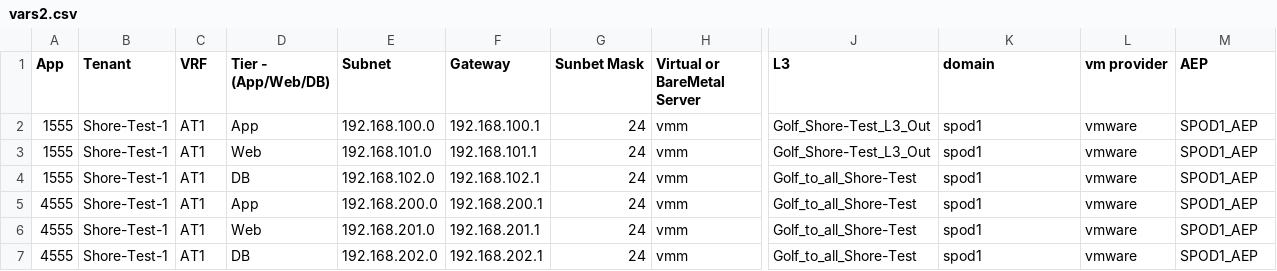
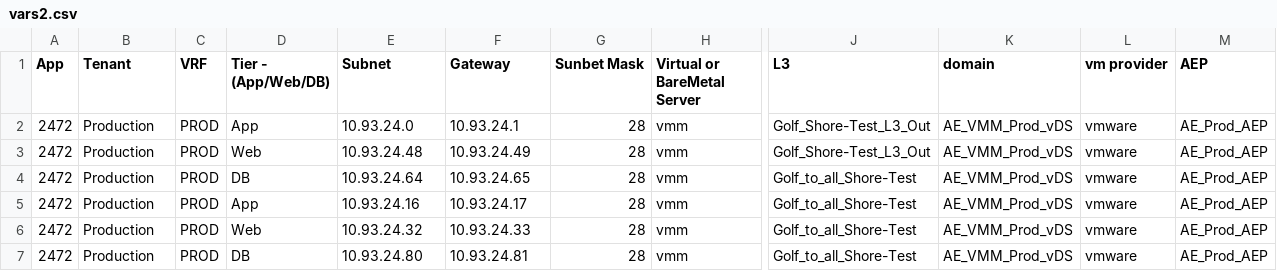
Before and after one commit to agrwnmn/ACI_Sandbox_Testing, a CSV file: Version3.0_RC_APP_Build/input/vars2.csv, drawn as a sheet; only a part is shown, gaps mark what is left out; the diff names each change by its address in the sheet, - before the commit and + after, or states it on an @@ line.

Commit message:
Update - lc 12-23-20

```diff
--- a/Version3.0_RC_APP_Build/input/vars2.csv
+++ b/Version3.0_RC_APP_Build/input/vars2.csv
-A2:A4 (App): 1555
+A2:A4 (App): 2472
-B2:B7 (Tenant): Shore-Test-1
+B2:B7 (Tenant): Production
-C2:C7 (VRF): AT1
+C2:C7 (VRF): PROD
-E2 (Subnet): 192.168.100.0
+E2 (Subnet): 10.93.24.0
-F2 (Gateway): 192.168.100.1
+F2 (Gateway): 10.93.24.1
-G2:G7 (Sunbet Mask): 24
+G2:G7 (Sunbet Mask): 28
-K2:K7 (domain): spod1
+K2:K7 (domain): AE_VMM_Prod_vDS
-M2:M7 (AEP): SPOD1_AEP
+M2:M7 (AEP): AE_Prod_AEP
-E3 (Subnet): 192.168.101.0
+E3 (Subnet): 10.93.24.48
-F3 (Gateway): 192.168.101.1
+F3 (Gateway): 10.93.24.49
-E4 (Subnet): 192.168.102.0
+E4 (Subnet): 10.93.24.64
-F4 (Gateway): 192.168.102.1
+F4 (Gateway): 10.93.24.65
-A5:A7 (App): 4555
+A5:A7 (App): 2472
-E5 (Subnet): 192.168.200.0
+E5 (Subnet): 10.93.24.16
-F5 (Gateway): 192.168.200.1
+F5 (Gateway): 10.93.24.17
-E6 (Subnet): 192.168.201.0
+E6 (Subnet): 10.93.24.32
-F6 (Gateway): 192.168.201.1
+F6 (Gateway): 10.93.24.33
-E7 (Subnet): 192.168.202.0
+E7 (Subnet): 10.93.24.80
-F7 (Gateway): 192.168.202.1
+F7 (Gateway): 10.93.24.81
```
